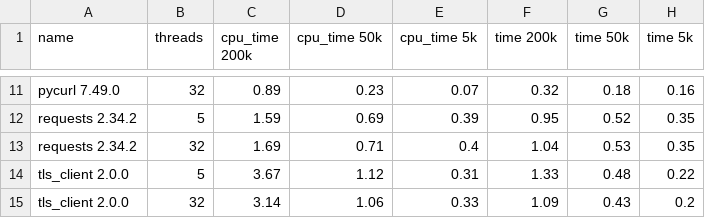
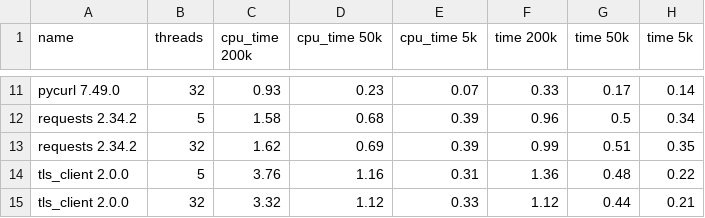
Before and after one commit to thomasht86/httpr, a CSV file: dev/bench/compare/threads.csv, drawn as a sheet; only a part is shown, gaps mark what is left out; removed rows and columns are numbered as before the commit, all else as after; the diff covers the shown part only; the diff names each change by its address in the sheet, - before the commit and + after, or states it on an @@ line.

```diff
--- a/dev/bench/compare/threads.csv
+++ b/dev/bench/compare/threads.csv
-C11 (cpu_time 200k): 0.89
+C11 (cpu_time 200k): 0.93
-F11 (time 200k): 0.32
+F11 (time 200k): 0.33
-G11 (time 50k): 0.18
+G11 (time 50k): 0.17
-H11 (time 5k): 0.16
+H11 (time 5k): 0.14
+row 12: requests 2.34.2 | 5 | 1.58 | 0.68 | 0.39 | 0.96 | 0.5 | 0.34
-B13 (threads): 5
+B13 (threads): 32
-C13 (cpu_time 200k): 1.59
+C13 (cpu_time 200k): 1.62
-F13 (time 200k): 0.95
+F13 (time 200k): 0.99
-G13 (time 50k): 0.52
+G13 (time 50k): 0.51
-row 13: requests 2.34.2 | 32 | 1.69 | 0.71 | 0.4 | 1.04 | 0.53 | 0.35
-C14 (cpu_time 200k): 3.67
+C14 (cpu_time 200k): 3.76
-D14 (cpu_time 50k): 1.12
+D14 (cpu_time 50k): 1.16
-F14 (time 200k): 1.33
+F14 (time 200k): 1.36
-C15 (cpu_time 200k): 3.14
+C15 (cpu_time 200k): 3.32
-D15 (cpu_time 50k): 1.06
+D15 (cpu_time 50k): 1.12
-F15 (time 200k): 1.09
+F15 (time 200k): 1.12
-G15 (time 50k): 0.43
+G15 (time 50k): 0.44
-H15 (time 5k): 0.2
+H15 (time 5k): 0.21
```
Also changed, not shown: 32 edited cells elsewhere in this file, dev/bench/compare/session='Async'.csv, dev/bench/compare/session=False.csv, 9 other files.
